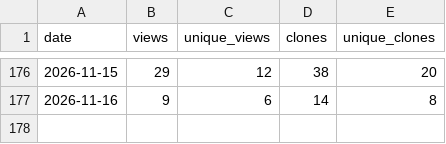
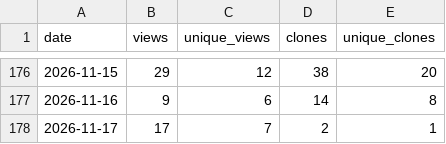
Before and after one commit to tigerLin0127/Casualties-Unknown-tigerLin_Custom_Trans, a CSV file: data/traffic.csv, drawn as a sheet; only a part is shown, gaps mark what is left out.

```diff
--- a/data/traffic.csv
+++ b/data/traffic.csv
@@ -177 +177,2 @@ date,views,unique_views,clones,unique_clones
 2026-11-16,9,6,14,8
+2026-11-17,17,7,2,1
```
Also changed, not shown: 1 other file.
